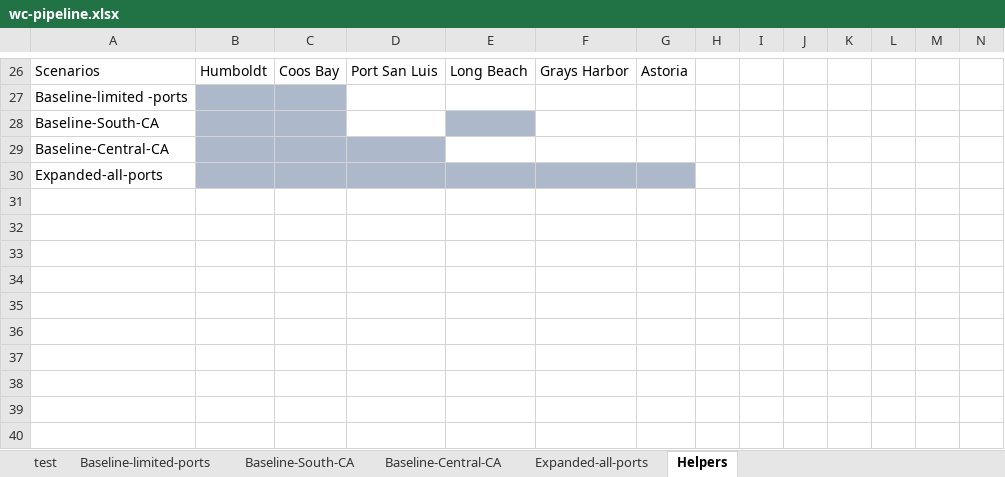
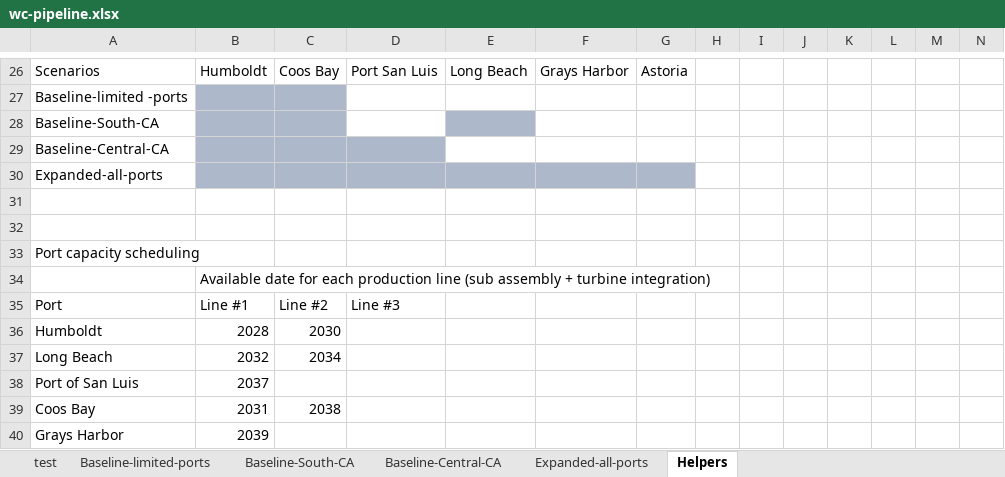
Before and after one commit to NREL/CORAL, an Excel workbook: analysis/library/pipeline/wc-pipeline.xlsx, sheet Helpers, drawn as a sheet; only a part is shown, gaps mark what is left out; values as stored, in another font and other column widths than the file's, no borders; rows hold the shown columns only; the diff names each change by its address in the sheet, - before the commit and + after, or states it on an @@ line.

```diff
--- a/analysis/library/pipeline/wc-pipeline.xlsx (sheet Helpers)
+++ b/analysis/library/pipeline/wc-pipeline.xlsx (sheet Helpers)
+row 31: (empty)
+row 32: (empty)
+row 33: Port capacity scheduling
+row 34:  | Available date for each production line (sub assembly + turbine integration)
+row 35: Port | Line #1 | Line #2 | Line #3
+row 36: Humboldt | 2028 | 2030
+row 37: Long Beach | 2032 | 2034
+row 38: Port of San Luis | 2037
+row 39: Coos Bay | 2031 | 2038
+row 40: Grays Harbor | 2039
```
Also changed, not shown: sheet Expanded-all-ports, analysis/results/cumulative-capacity.xlsx, 8 other files.
